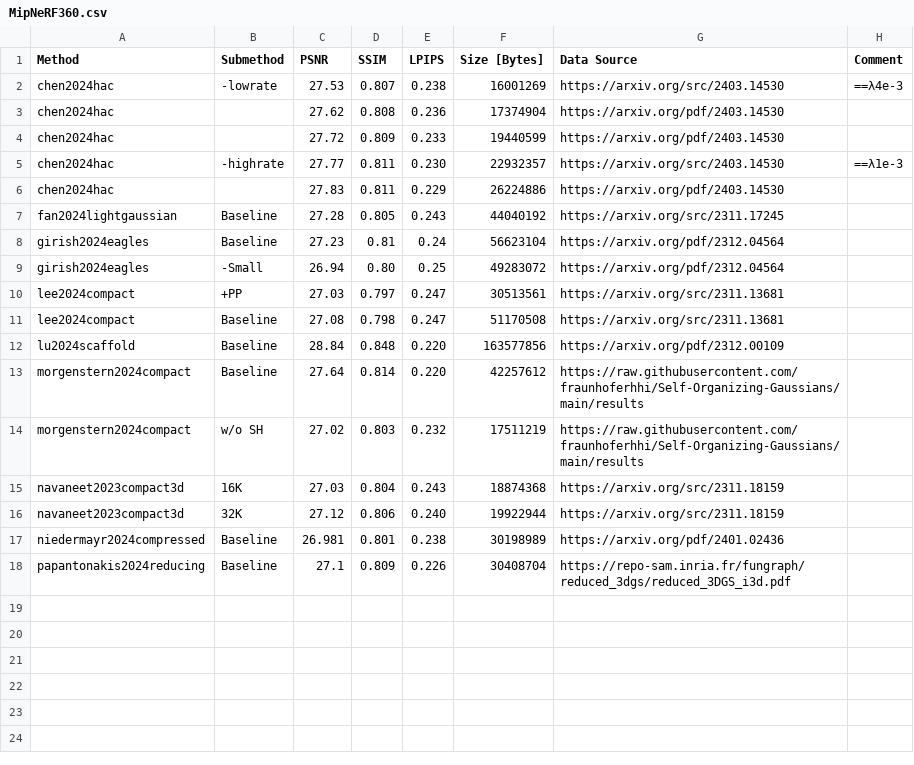
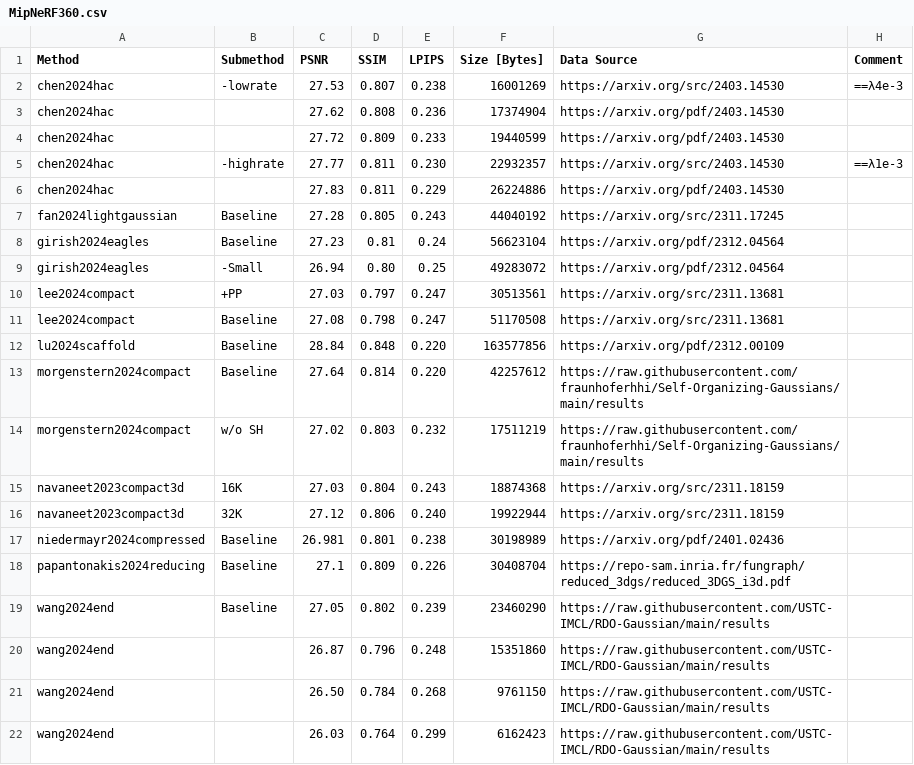
Before and after one commit to w-m/3dgs-compression-survey, a CSV file: results/MipNeRF360.csv, drawn as a sheet.

```diff
--- a/results/MipNeRF360.csv
+++ b/results/MipNeRF360.csv
@@ -18 +18,5 @@ niedermayr2024compressed,Baseline,26.981,0.801,0.238,30198989,https://arxiv.org/
 papantonakis2024reducing,Baseline,27.1,0.809,0.226,30408704,https://repo-sam.inria.fr/fungraph/reduced_3dgs/reduced_3DGS_i3d.pdf,
+wang2024end,Baseline,27.05,0.802,0.239,23460290,https://raw.githubusercontent.com/USTC-IMCL/RDO-Gaussian/main/results,
+wang2024end,,26.87,0.796,0.248,15351860,https://raw.githubusercontent.com/USTC-IMCL/RDO-Gaussian/main/results,
+wang2024end,,26.50,0.784,0.268,9761150,https://raw.githubusercontent.com/USTC-IMCL/RDO-Gaussian/main/results,
+wang2024end,,26.03,0.764,0.299,6162423,https://raw.githubusercontent.com/USTC-IMCL/RDO-Gaussian/main/results,
```
Also changed, not shown: results/DeepBlending.csv, results/SyntheticNeRF.csv, 3 other files.
